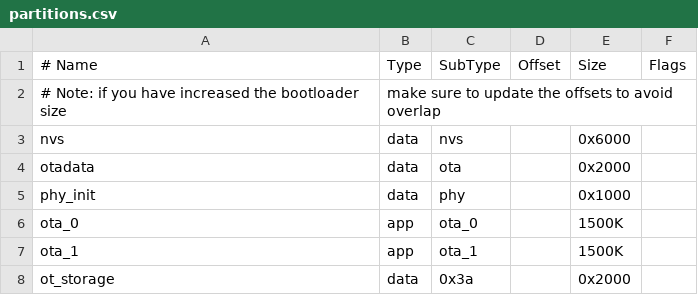
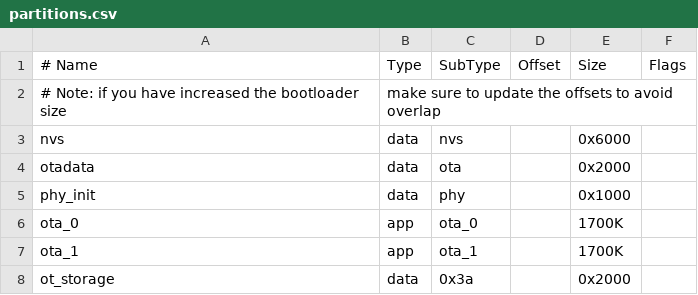
Before and after one commit to open-vela/apps_netutils_connectedhomeip, a CSV file: examples/all-clusters-app/esp32/partitions.csv, drawn as a sheet.

Commit message:
[all-clusters-app][esp32] Add LockManager/LockEndpoint and the door lock plugin handlers methods to the example application (#22102)
* Increase the partition size to account for the LockManager and LockEndpoint additions

* [all-clusters-app][esp32] Add LockManager/LockEndpoint and the door lock plugin handlers methods to the example application

```diff
--- a/examples/all-clusters-app/esp32/partitions.csv
+++ b/examples/all-clusters-app/esp32/partitions.csv
@@ -5,4 +5,4 @@ otadata,  data, ota,     ,        0x2000,
 phy_init, data, phy,     ,        0x1000,
-ota_0,    app,  ota_0,   ,        1500K,
-ota_1,    app,  ota_1,   ,        1500K,
+ota_0,    app,  ota_0,   ,        1700K,
+ota_1,    app,  ota_1,   ,        1700K,
 ot_storage, data, 0x3a,            , 0x2000,
```
Also changed, not shown: 3 other files.
